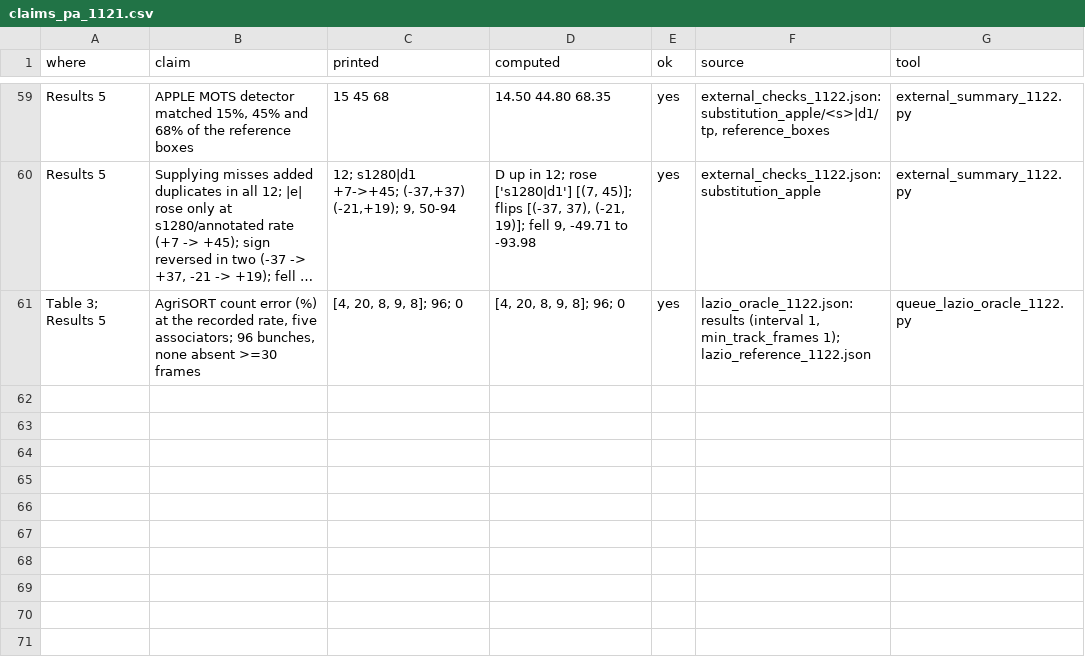
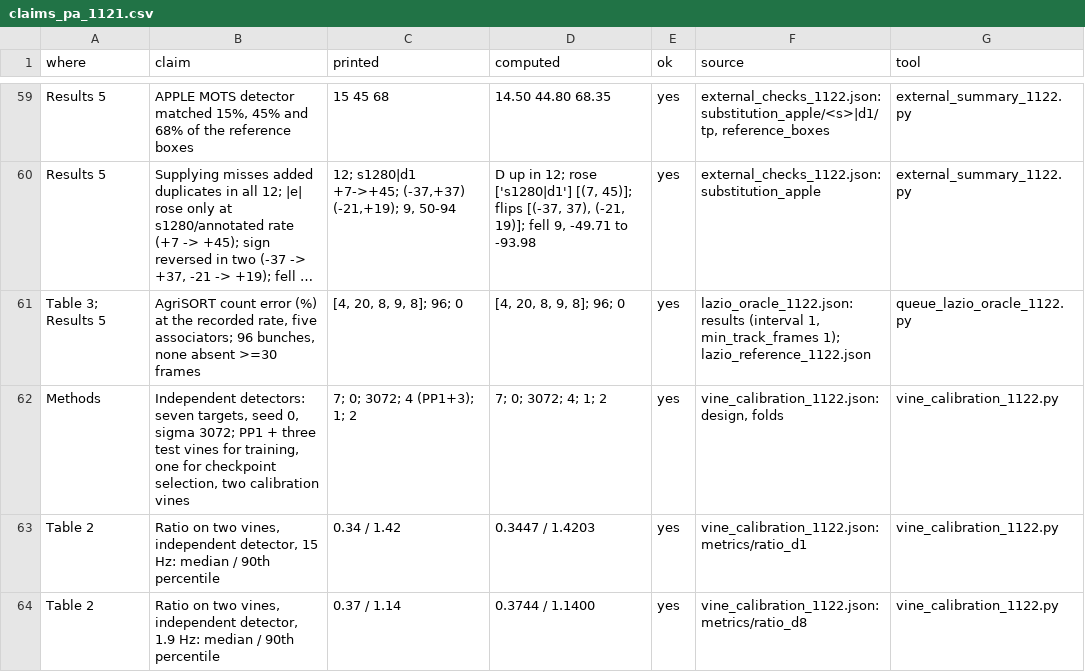
Before and after one commit to KouXuri/grapemots-protocol, a CSV file: journal2026_pa/results/claims_pa_1121.csv, drawn as a sheet; only a part is shown, gaps mark what is left out; long unchanged cells end in …; the diff covers the shown part only; the diff names each change by its address in the sheet, - before the commit and + after, or states it on an @@ line.

```diff
--- a/journal2026_pa/results/claims_pa_1121.csv
+++ b/journal2026_pa/results/claims_pa_1121.csv
+row 62: Methods | Independent detectors: seven targets, seed 0, sigma 3072; PP1 + three test vines for training, one for checkpoint selection, two calibration vines | 7; 0; 3072; 4 (PP1+3); 1; 2 | 7; 0; 3072; 4; 1; 2 | yes | vine_calibration_1122.json: design, folds | vine_calibration_1122.py
+row 63: Table 2 | Ratio on two vines, independent detector, 15 Hz: median / 90th percentile | 0.34 / 1.42 | 0.3447 / 1.4203 | yes | vine_calibration_1122.json: metrics/ratio_d1 | vine_calibration_1122.py
+row 64: Table 2 | Ratio on two vines, independent detector, 1.9 Hz: median / 90th percentile | 0.37 / 1.14 | 0.3744 / 1.1400 | yes | vine_calibration_1122.json: metrics/ratio_d8 | vine_calibration_1122.py
```
Also changed, not shown: 3 added rows and 1 edited cell elsewhere in this file, 13 other files.
